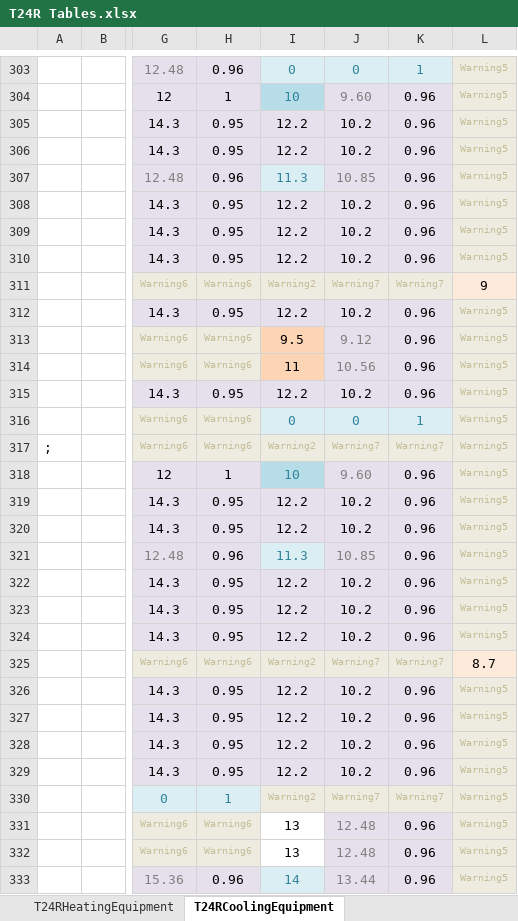
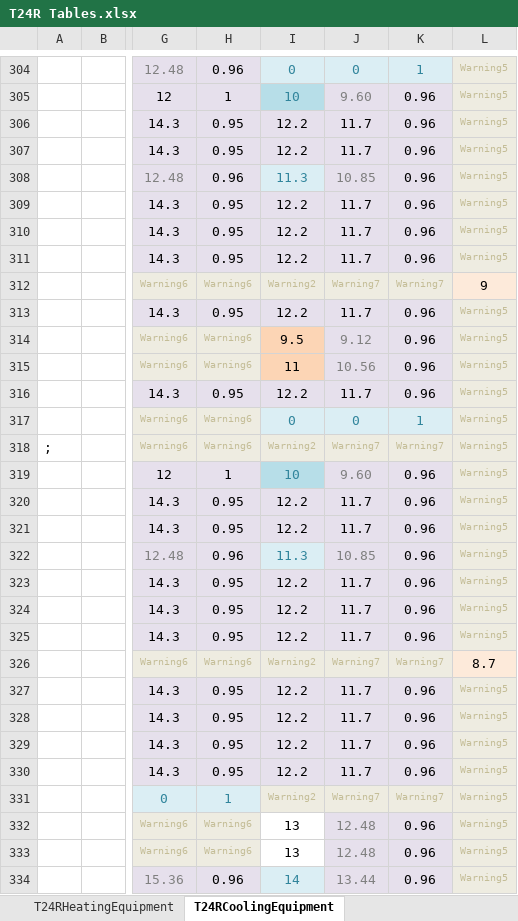
Before and after one commit to joesinger12misc/test-no-LFS, an Excel workbook: RulesetDev/Rulesets/CA Res/Rules/T24R Tables.xlsx, sheet T24RCoolingEquipment, drawn as a sheet; only a part is shown, gaps mark what is left out; values as stored, in another font and other column widths than the file's, no borders; addresses are those after the commit; the diff covers the shown part only; the diff names each change by its address in the sheet, - before the commit and + after, or states it on an @@ line.

Commit message:
SVN (res) commit #2255 by scriswellwsf       ruleset fixes related to SEER2/EER2 defaulting and analysis (tic #1331) and HERS SEER2/EER2 reporting (tic #1286)

```diff
--- a/RulesetDev/Rulesets/CA Res/Rules/T24R Tables.xlsx (sheet T24RCoolingEquipment)
+++ b/RulesetDev/Rulesets/CA Res/Rules/T24R Tables.xlsx (sheet T24RCoolingEquipment)
-J306:J307: 10.2
+J306:J307: 11.7
-J309:J311: 10.2
+J309:J311: 11.7
-J313: 10.2
+J313: 11.7
-J316: 10.2
+J316: 11.7
-J320:J321: 10.2
+J320:J321: 11.7
-J323:J325: 10.2
+J323:J325: 11.7
-J327:J330: 10.2
+J327:J330: 11.7
```
Also changed, not shown: 1 added row and 2 edited cells elsewhere in this sheet, formulas that keep their value, 4 other files.
